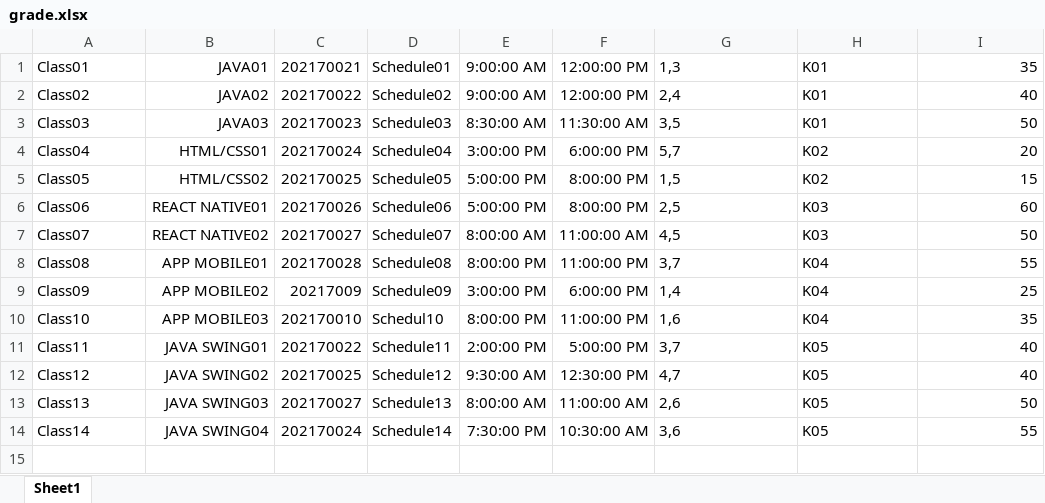
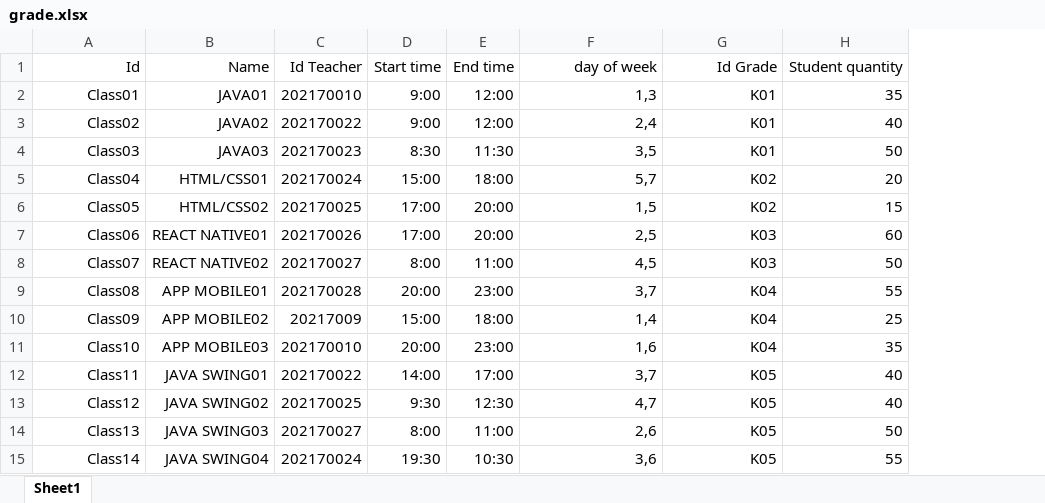
Before and after one commit to PhanTrongDuc99/StudentManagement, an Excel workbook: grade.xlsx, sheet Sheet1, drawn as a sheet; values as stored, in another font and other column widths than the file's, no borders; removed rows and columns are numbered as before the commit, all else as after; the diff names each change by its address in the sheet, - before the commit and + after, or states it on an @@ line.

```diff
--- a/grade.xlsx (sheet Sheet1)
+++ b/grade.xlsx (sheet Sheet1)
-column D, rows 1-14: Schedule01 | Schedule02 | Schedule03 | Schedule04 | Schedule05 | Schedule06 | Schedule07 | Schedule08 | Schedule09 | Schedul10 | Schedule11 | Schedule12 | Schedule13 | Schedule14
-column E, rows 1-14: 9:00:00 AM | 9:00:00 AM | 8:30:00 AM | 3:00:00 PM | 5:00:00 PM | 5:00:00 PM | 8:00:00 AM | 8:00:00 PM | 3:00:00 PM | 8:00:00 PM | 2:00:00 PM | 9:30:00 AM | 8:00:00 AM | 7:30:00 PM
-column F, rows 1-14: 12:00:00 PM | 12:00:00 PM | 11:30:00 AM | 6:00:00 PM | 8:00:00 PM | 8:00:00 PM | 11:00:00 AM | 11:00:00 PM | 6:00:00 PM | 11:00:00 PM | 5:00:00 PM | 12:30:00 PM | 11:00:00 AM | 10:30:00 AM
+column D, rows 2-15: 9:00 | 9:00 | 8:30 | 15:00 | 17:00 | 17:00 | 8:00 | 20:00 | 15:00 | 20:00 | 14:00 | 9:30 | 8:00 | 19:30
+column E, rows 2-15: 12:00 | 12:00 | 11:30 | 18:00 | 20:00 | 20:00 | 11:00 | 23:00 | 18:00 | 23:00 | 17:00 | 12:30 | 11:00 | 10:30
+row 1: Id | Name | Id Teacher | Start time | End time | day of week | Id Grade | Student quantity
-A2:A15 alignment: left
+A2:A15 alignment: right
-C2: 202170021
+C2: 202170010
-F2:G15 alignment: left
+F2:G15 alignment: right
```
Also changed, not shown: course.xlsx, student.xlsx, 34 other files.
